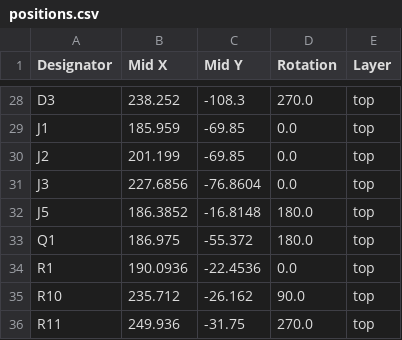
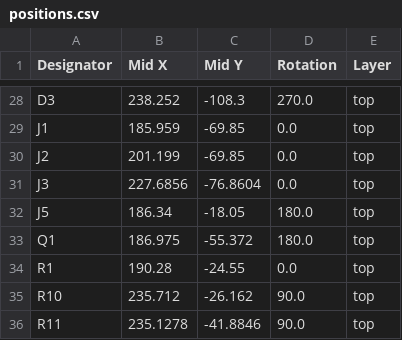
Before and after one commit to Yarnemeuris/mini-launchpad, a CSV file: production/positions.csv, drawn as a sheet; only a part is shown, gaps mark what is left out; the diff covers the shown part only.

```diff
--- a/production/positions.csv
+++ b/production/positions.csv
@@ -31,6 +31,6 @@ J2,201.199,-69.85,0.0,top
 J3,227.6856,-76.8604,0.0,top
-J5,186.3852,-16.8148,180.0,top
+J5,186.34,-18.05,180.0,top
 Q1,186.975,-55.372,180.0,top
-R1,190.0936,-22.4536,0.0,top
+R1,190.28,-24.55,0.0,top
 R10,235.712,-26.162,90.0,top
-R11,249.936,-31.75,270.0,top
+R11,235.1278,-41.8846,90.0,top
```
Also changed, not shown: 2 added rows, 2 removed rows and 12 edited cells elsewhere in this file, production/bom.csv, production/designators.csv, 7 other files.
